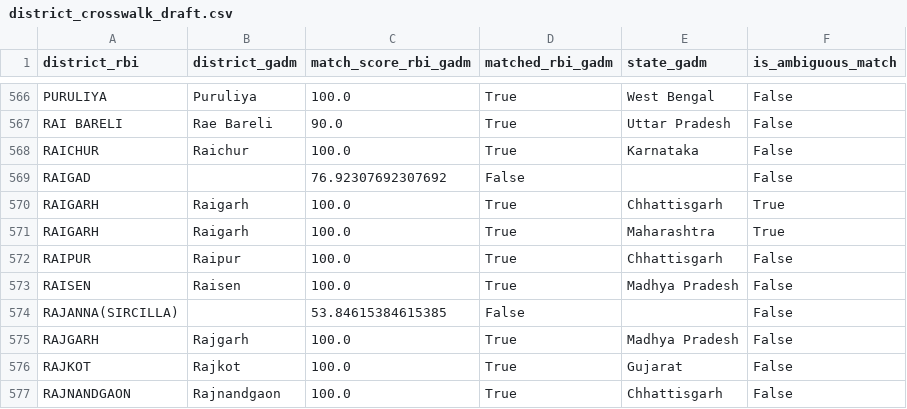
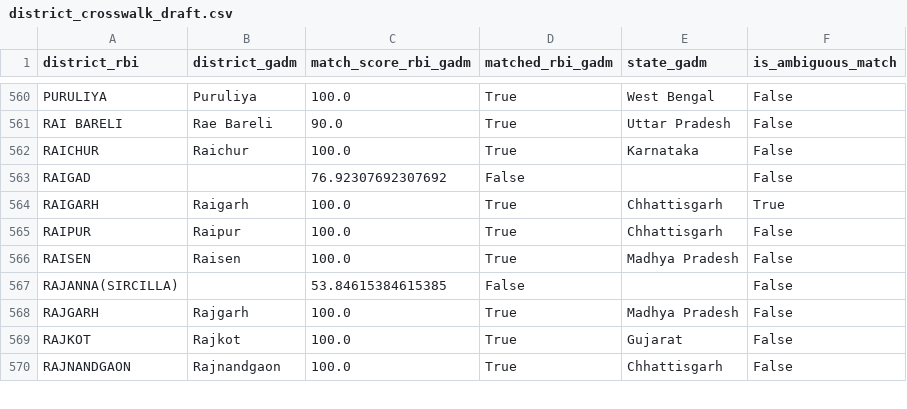
Before and after one commit to JaseelBadar/Climate-Migration-Bank-Fragility, a CSV file: 02_Data_Intermediate/district_crosswalk_draft.csv, drawn as a sheet; only a part is shown, gaps mark what is left out; the diff covers the shown part only.

```diff
--- a/02_Data_Intermediate/district_crosswalk_draft.csv
+++ b/02_Data_Intermediate/district_crosswalk_draft.csv
@@ -570,3 +564,2 @@ RAIGAD,,76.92307692307692,False,,False
 RAIGARH,Raigarh,100.0,True,Chhattisgarh,True
-RAIGARH,Raigarh,100.0,True,Maharashtra,True
 RAIPUR,Raipur,100.0,True,Chhattisgarh,False
```
Also changed, not shown: 6 removed rows elsewhere in this file.
